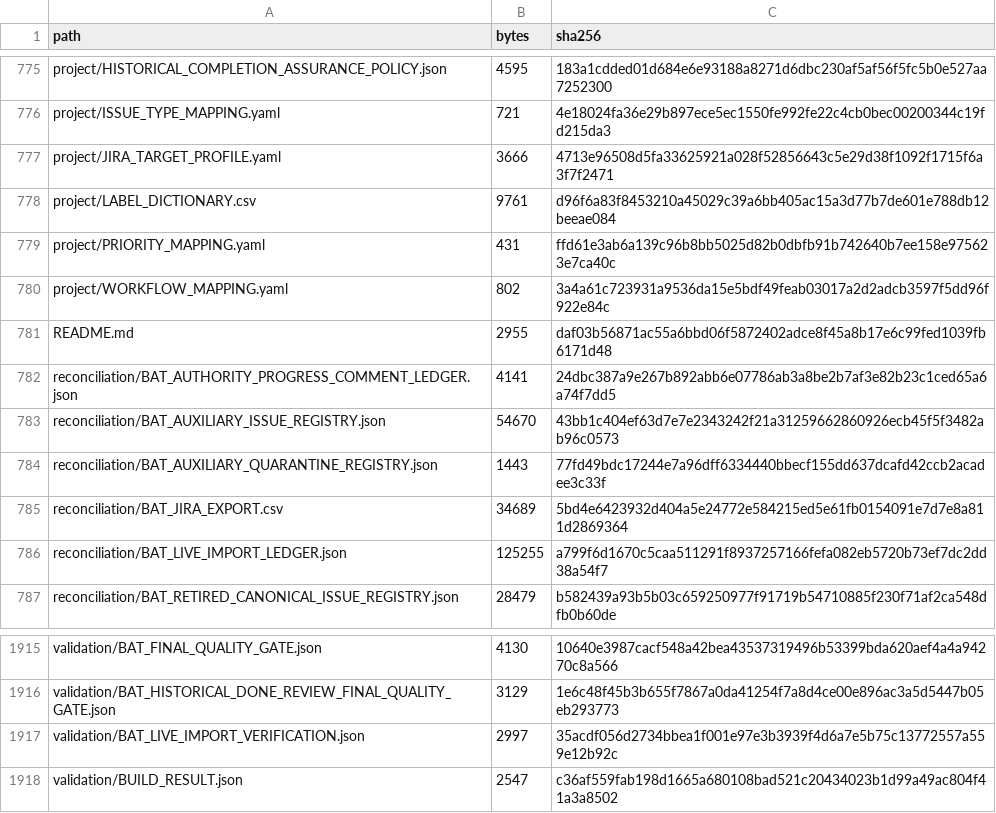
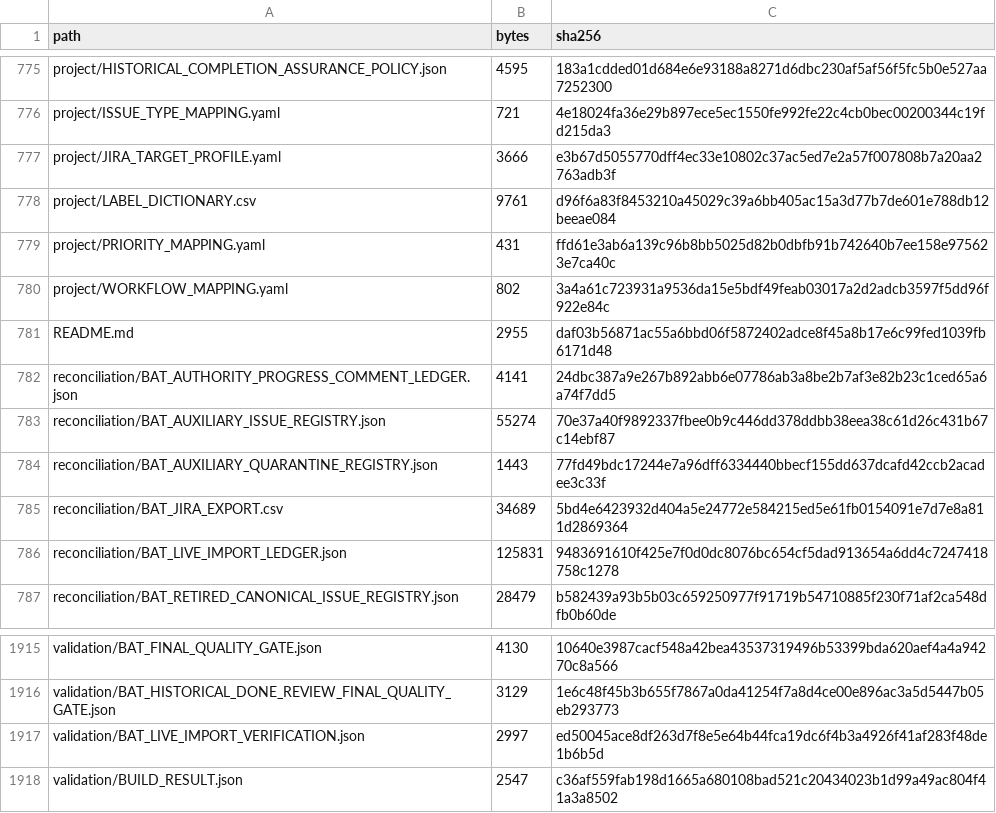
Before and after one commit to KevinSGarrett/BatteredAggieSyndrome, a CSV file: jira/validation/JIRA_FILE_MANIFEST.csv, drawn as a sheet; only a part is shown, gaps mark what is left out.

```diff
--- a/jira/validation/JIRA_FILE_MANIFEST.csv
+++ b/jira/validation/JIRA_FILE_MANIFEST.csv
@@ -776,3 +776,3 @@ project/HISTORICAL_COMPLETION_ASSURANCE_POLICY.json,4595,183a1cdded01d684e6e9318
 project/ISSUE_TYPE_MAPPING.yaml,721,4e18024fa36e29b897ece5ec1550fe992fe22c4cb0bec00200344c19fd215da3
-project/JIRA_TARGET_PROFILE.yaml,3666,4713e96508d5fa33625921a028f52856643c5e29d38f1092f1715f6a3f7f2471
+project/JIRA_TARGET_PROFILE.yaml,3666,e3b67d5055770dff4ec33e10802c37ac5ed7e2a57f007808b7a20aa2763adb3f
 project/LABEL_DICTIONARY.csv,9761,d96f6a83f8453210a45029c39a6bb405ac15a3d77b7de601e788db12beeae084
@@ -782,6 +782,6 @@ README.md,2955,daf03b56871ac55a6bbd06f5872402adce8f45a8b17e6c99fed1039fb6171d48
 reconciliation/BAT_AUTHORITY_PROGRESS_COMMENT_LEDGER.json,4141,24dbc387a9e267b892abb6e07786ab3a8be2b7af3e82b23c1ced65a6a74f7dd5
-reconciliation/BAT_AUXILIARY_ISSUE_REGISTRY.json,54670,43bb1c404ef63d7e7e2343242f21a31259662860926ecb45f5f3482ab96c0573
+reconciliation/BAT_AUXILIARY_ISSUE_REGISTRY.json,55274,70e37a40f9892337fbee0b9c446dd378ddbb38eea38c61d26c431b67c14ebf87
 reconciliation/BAT_AUXILIARY_QUARANTINE_REGISTRY.json,1443,77fd49bdc17244e7a96dff6334440bbecf155dd637dcafd42ccb2acadee3c33f
 reconciliation/BAT_JIRA_EXPORT.csv,34689,5bd4e6423932d404a5e24772e584215ed5e61fb0154091e7d7e8a811d2869364
-reconciliation/BAT_LIVE_IMPORT_LEDGER.json,125255,a799f6d1670c5caa511291f8937257166fefa082eb5720b73ef7dc2dd38a54f7
+reconciliation/BAT_LIVE_IMPORT_LEDGER.json,125831,9483691610f425e7f0d0dc8076bc654cf5dad913654a6dd4c7247418758c1278
 reconciliation/BAT_RETIRED_CANONICAL_ISSUE_REGISTRY.json,28479,b582439a93b5b03c659250977f91719b54710885f230f71af2ca548dfb0b60de
@@ -1916,3 +1916,3 @@ validation/BAT_FINAL_QUALITY_GATE.json,4130,10640e3987cacf548a42bea43537319496b5
 validation/BAT_HISTORICAL_DONE_REVIEW_FINAL_QUALITY_GATE.json,3129,1e6c48f45b3b655f7867a0da41254f7a8d4ce00e896ac3a5d5447b05eb293773
-validation/BAT_LIVE_IMPORT_VERIFICATION.json,2997,35acdf056d2734bbea1f001e97e3b3939f4d6a7e5b75c13772557a559e12b92c
+validation/BAT_LIVE_IMPORT_VERIFICATION.json,2997,ed50045ace8df263d7f8e5e64b44fca19dc6f4b3a4926f41af283f48de1b6b5d
 validation/BUILD_RESULT.json,2547,c36af559fab198d1665a680108bad521c20434023b1d99a49ac804f41a3a8502
```
Also changed, not shown: provenance/PROJECT_FILE_MANIFEST.csv, 6 other files.
